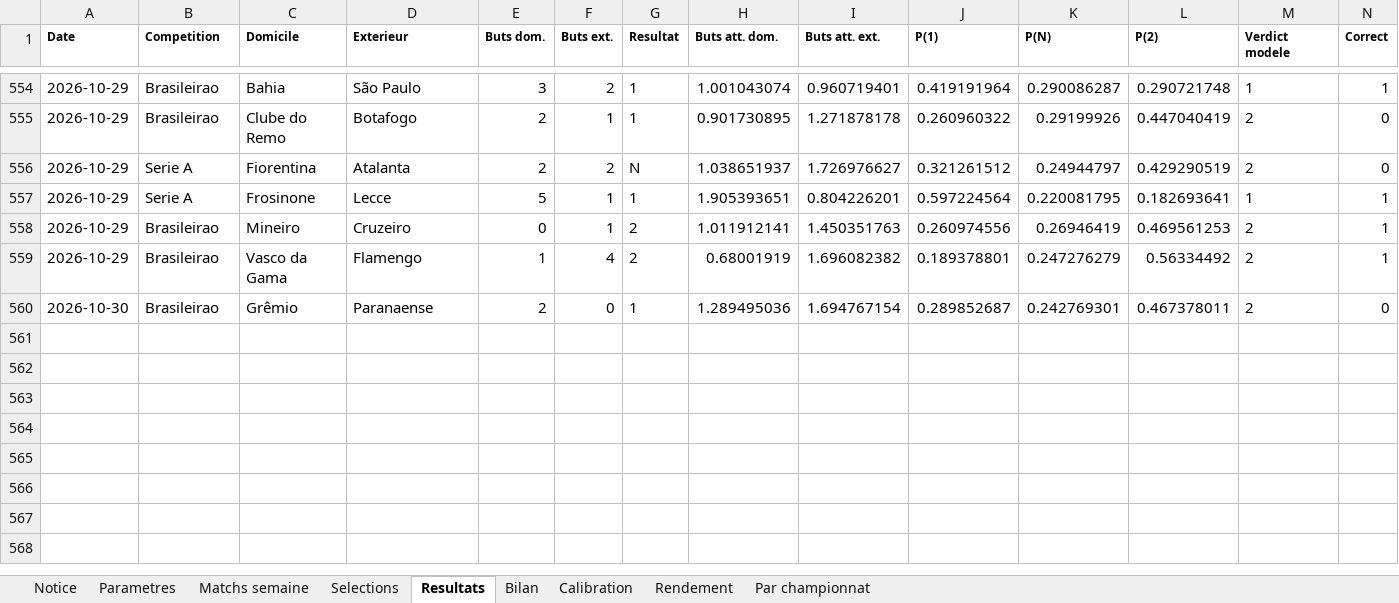
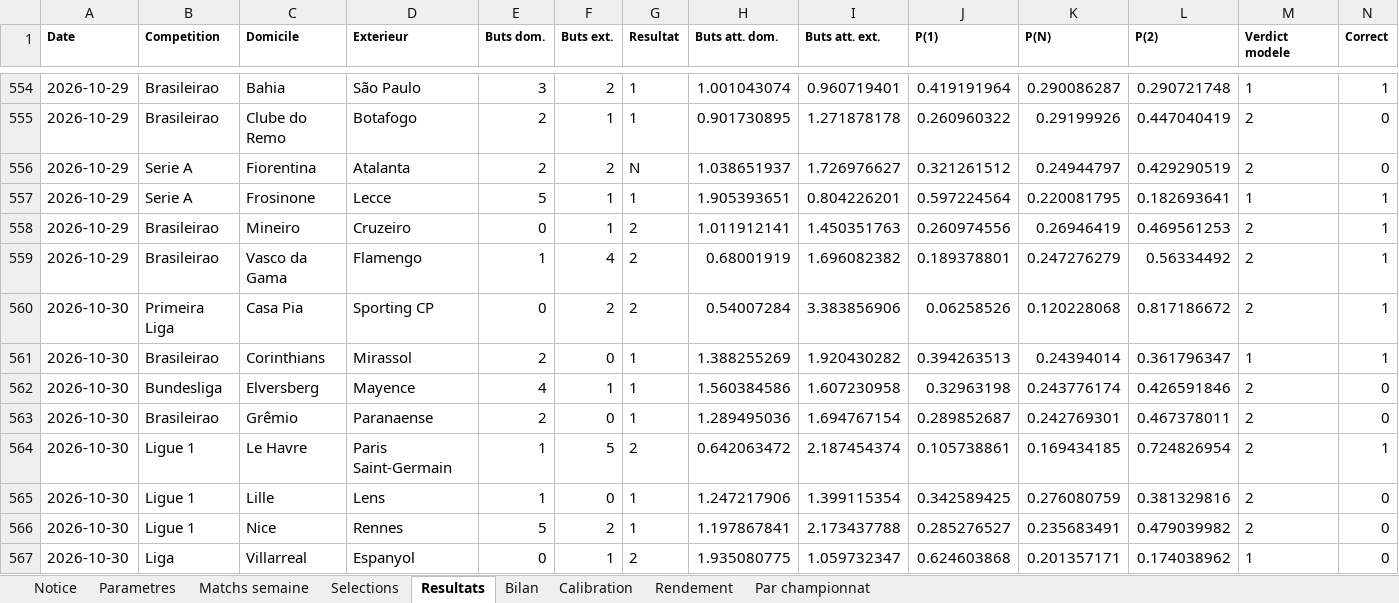
Before and after one commit to zoukeur971/analyse-foot, an Excel workbook: classeur/Analyse_football_paris_sportifs.xlsx, sheet Resultats, drawn as a sheet; only a part is shown, gaps mark what is left out; values as stored, in another font and other column widths than the file's, no borders; rows hold the shown columns only; the diff names each change by its address in the sheet, - before the commit and + after, or states it on an @@ line.

```diff
--- a/classeur/Analyse_football_paris_sportifs.xlsx (sheet Resultats)
+++ b/classeur/Analyse_football_paris_sportifs.xlsx (sheet Resultats)
+row 560: 2026-10-30 | Primeira Liga | Casa Pia | Sporting CP | 0 | 2 | 2 | 0.54007284 | 3.383856906 | 0.06258526 | 0.120228068 | 0.817186672 | 2 | 1
+row 561: 2026-10-30 | Brasileirao | Corinthians | Mirassol | 2 | 0 | 1 | 1.388255269 | 1.920430282 | 0.394263513 | 0.24394014 | 0.361796347 | 1 | 1
+row 562: 2026-10-30 | Bundesliga | Elversberg | Mayence | 4 | 1 | 1 | 1.560384586 | 1.607230958 | 0.32963198 | 0.243776174 | 0.426591846 | 2 | 0
+row 564: 2026-10-30 | Ligue 1 | Le Havre | Paris Saint-Germain | 1 | 5 | 2 | 0.642063472 | 2.187454374 | 0.105738861 | 0.169434185 | 0.724826954 | 2 | 1
+row 565: 2026-10-30 | Ligue 1 | Lille | Lens | 1 | 0 | 1 | 1.247217906 | 1.399115354 | 0.342589425 | 0.276080759 | 0.381329816 | 2 | 0
+row 566: 2026-10-30 | Ligue 1 | Nice | Rennes | 5 | 2 | 1 | 1.197867841 | 2.173437788 | 0.285276527 | 0.235683491 | 0.479039982 | 2 | 0
+row 567: 2026-10-30 | Liga | Villarreal | Espanyol | 0 | 1 | 2 | 1.935080775 | 1.059732347 | 0.624603868 | 0.201357171 | 0.174038962 | 1 | 0
```
Also changed, not shown: sheet Matchs semaine, sheet Selections, sheet Par championnat, sheet Calibration, sheet Rendement, sheet Bilan, 2 more sheets, 6 other files.
